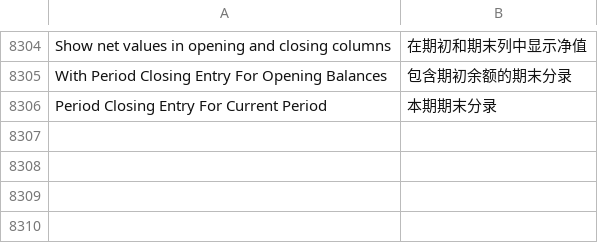
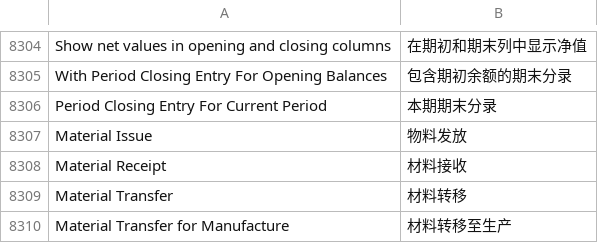
Before and after one commit to saoxia/erpnext_china, a CSV file: erpnext_china/translations/zh.csv, drawn as a sheet; only a part is shown, gaps mark what is left out; the diff names each change by its address in the sheet, - before the commit and + after, or states it on an @@ line.

Commit message:
Update zh.csv

```diff
--- a/erpnext_china/translations/zh.csv
+++ b/erpnext_china/translations/zh.csv
+row 8307: Material Issue | 物料发放
+row 8308: Material Receipt | 材料接收
+row 8309: Material Transfer | 材料转移
+row 8310: Material Transfer for Manufacture | 材料转移至生产
```
